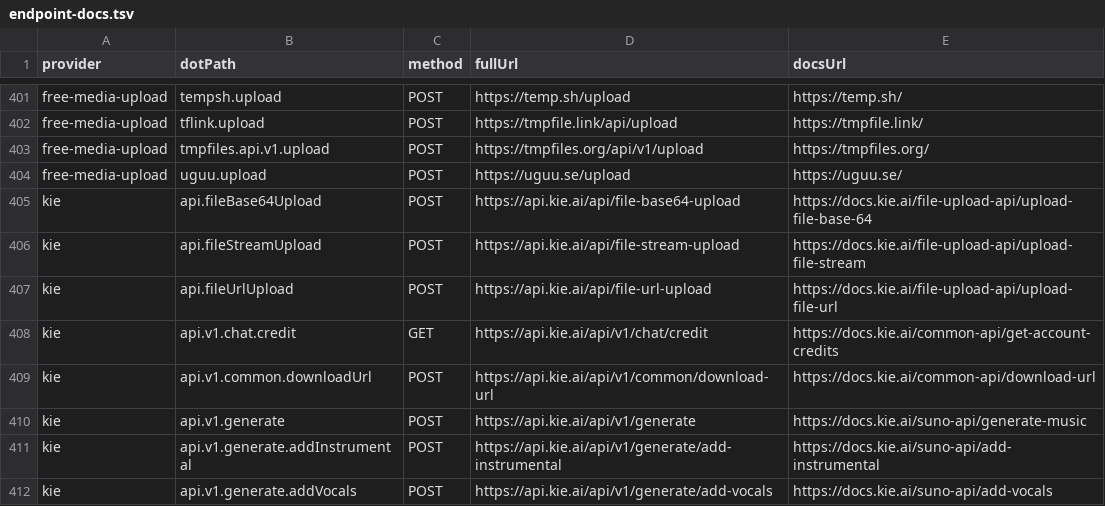
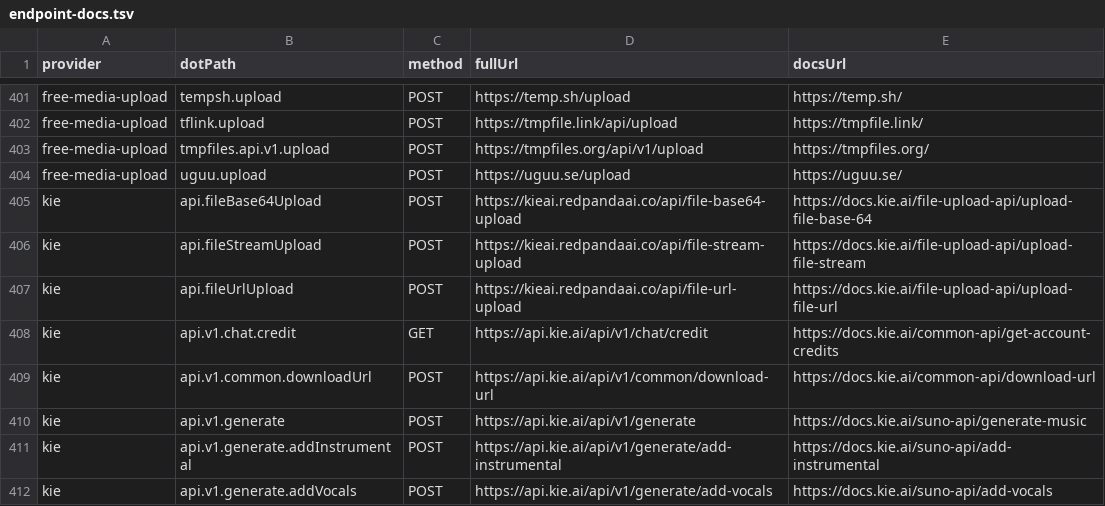
Before and after one commit to justintanner/apicity, a TSV file: scripts/endpoint-docs.tsv, drawn as a sheet; only a part is shown, gaps mark what is left out.

Commit message:
fix(kie): align upload endpoint hosts (ac-7mn5)
KIE's file upload methods call uploadBaseURL, whose default is https://kieai.redpandaai.co, but the endpoint comments and endpoint-docs TSV still documented those paths on the normal API host. That made the metadata disagree with recorded upload HARs and with the provider's default runtime behavior.

This updates the three KIE upload endpoint URLs in source comments, endpoint-docs.tsv, and the generated provider README. It also teaches the endpoint walker to preserve the leading base URL variable used in fetch templates, so lint derives uploadBaseURL-backed endpoints from the upload host instead of blindly prepending baseURL.

Validation: pnpm run lint:endpoints passes; pnpm run gen:examples reports the remaining unmatched HAR rows are unrelated Fal/Fireworks entries; pnpm run doc-gen:kie regenerated the KIE README.

```diff
--- a/scripts/endpoint-docs.tsv
+++ b/scripts/endpoint-docs.tsv
@@ -404,5 +404,5 @@ free-media-upload	tmpfiles.api.v1.upload	POST	https://tmpfiles.org/api/v1/upload
 free-media-upload	uguu.upload	POST	https://uguu.se/upload	https://uguu.se/
-kie	api.fileBase64Upload	POST	https://api.kie.ai/api/file-base64-upload	https://docs.kie.ai/file-upload-api/upload-file-base-64
-kie	api.fileStreamUpload	POST	https://api.kie.ai/api/file-stream-upload	https://docs.kie.ai/file-upload-api/upload-file-stream
-kie	api.fileUrlUpload	POST	https://api.kie.ai/api/file-url-upload	https://docs.kie.ai/file-upload-api/upload-file-url
+kie	api.fileBase64Upload	POST	https://kieai.redpandaai.co/api/file-base64-upload	https://docs.kie.ai/file-upload-api/upload-file-base-64
+kie	api.fileStreamUpload	POST	https://kieai.redpandaai.co/api/file-stream-upload	https://docs.kie.ai/file-upload-api/upload-file-stream
+kie	api.fileUrlUpload	POST	https://kieai.redpandaai.co/api/file-url-upload	https://docs.kie.ai/file-upload-api/upload-file-url
 kie	api.v1.chat.credit	GET	https://api.kie.ai/api/v1/chat/credit	https://docs.kie.ai/common-api/get-account-credits
```
Also changed, not shown: 3 other files.
